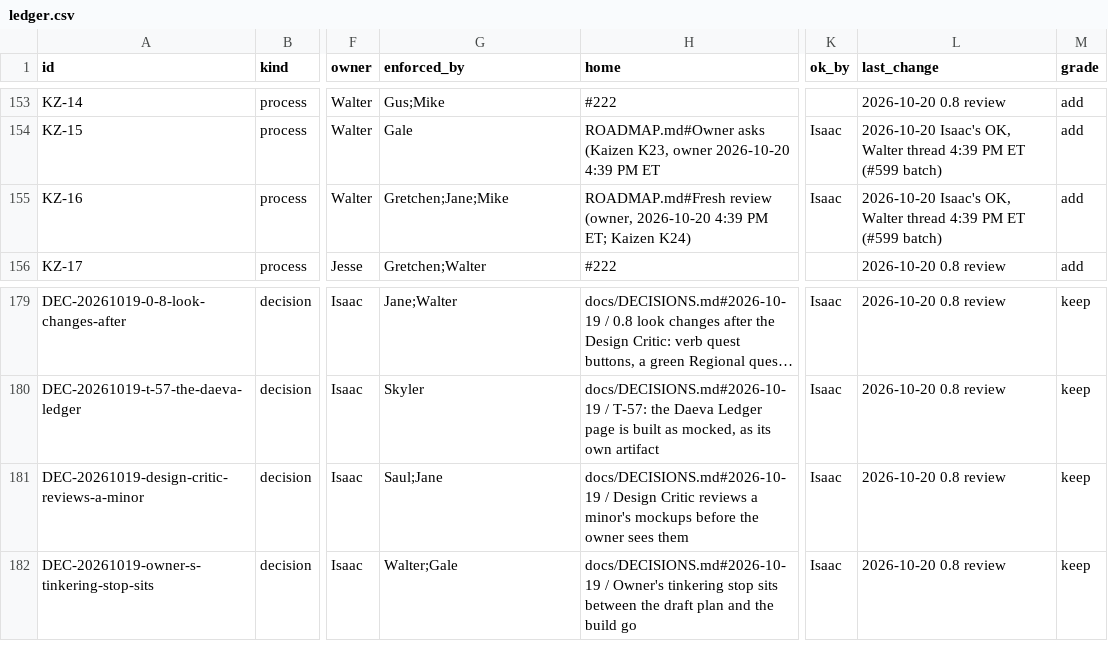
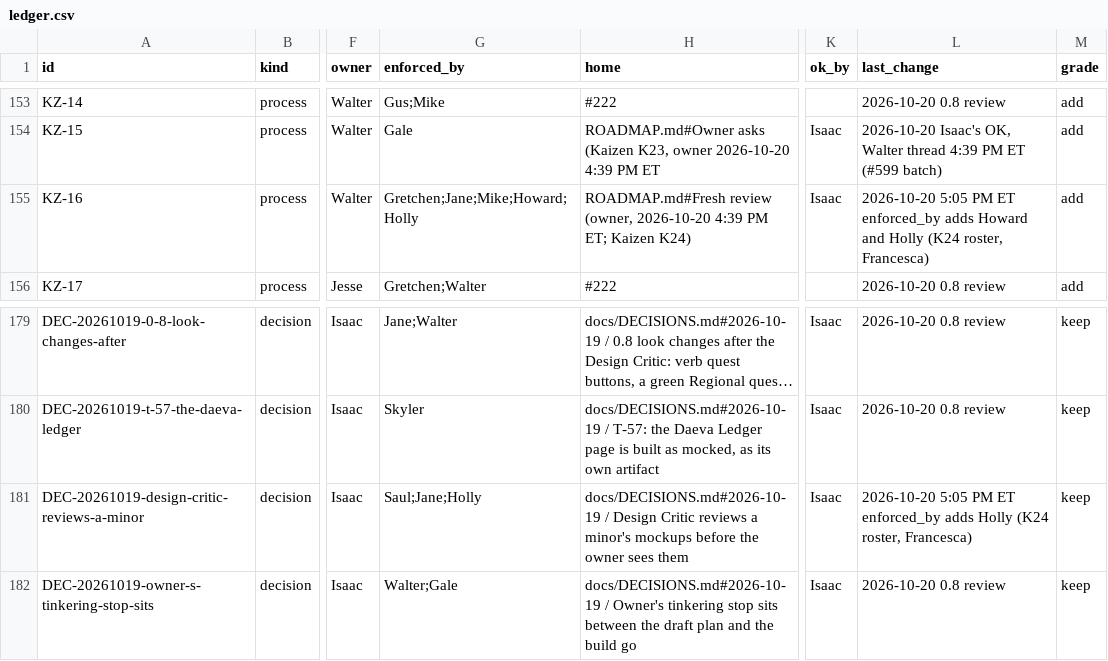
Before and after one commit to HackTheMeatball/daeva-companion, a CSV file: docs/kaizen/ledger.csv, drawn as a sheet; only a part is shown, gaps mark what is left out; long unchanged cells end in …; the diff names each change by its address in the sheet, - before the commit and + after, or states it on an @@ line.

```diff
--- a/docs/kaizen/ledger.csv
+++ b/docs/kaizen/ledger.csv
-G155 (enforced_by): Gretchen;Jane;Mike
+G155 (enforced_by): Gretchen;Jane;Mike;Howard;Holly
-L155 (last_change): 2026-10-20 Isaac's OK, Walter thread 4:39 PM ET (#599 batch)
+L155 (last_change): 2026-10-20 5:05 PM ET enforced_by adds Howard and Holly (K24 roster, Francesca)
-G181 (enforced_by): Saul;Jane
+G181 (enforced_by): Saul;Jane;Holly
-L181 (last_change): 2026-10-20 0.8 review
+L181 (last_change): 2026-10-20 5:05 PM ET enforced_by adds Holly (K24 roster, Francesca)
```
Also changed, not shown: docs/kaizen/team-changes.csv, docs/kaizen/team.csv, 2 other files.
